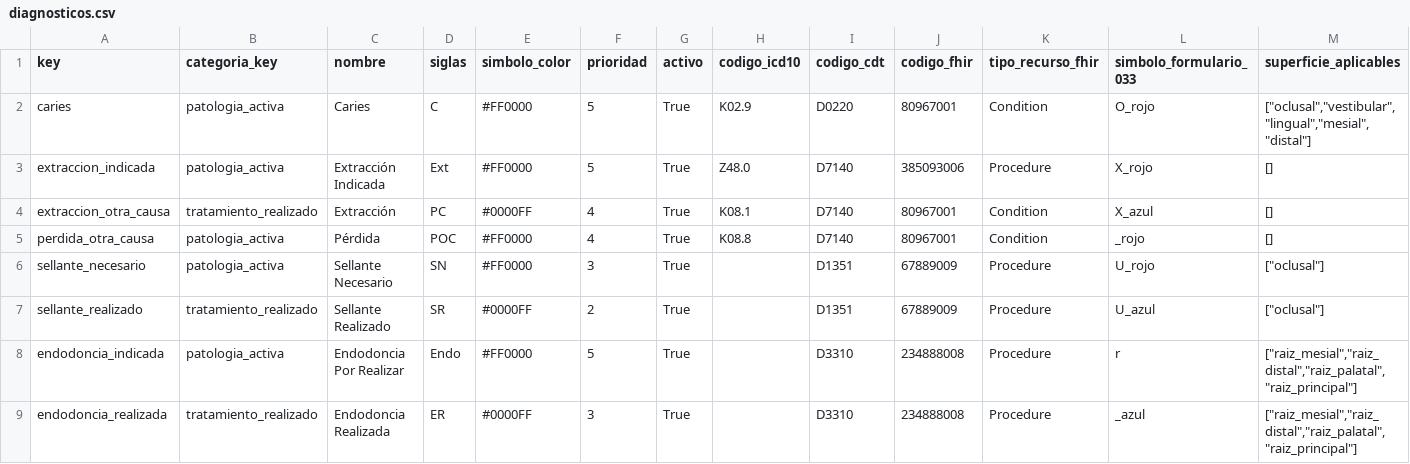
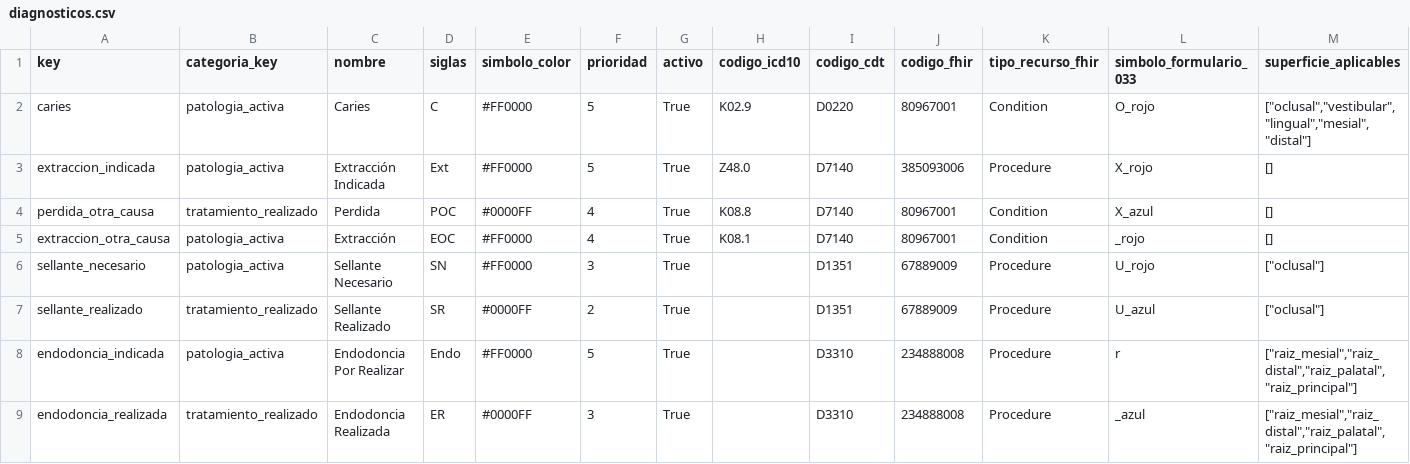
Before and after one commit to PotentVapor77/plexident-back, a CSV file: api/odontogram/data/diagnosticos.csv, drawn as a sheet; only a part is shown.

```diff
--- a/api/odontogram/data/diagnosticos.csv
+++ b/api/odontogram/data/diagnosticos.csv
@@ -3,4 +3,4 @@ caries,patologia_activa,Caries,C,#FF0000,5,True,K02.9,D0220,80967001,Condition,O
 extraccion_indicada,patologia_activa,Extracción Indicada,Ext,#FF0000,5,True,Z48.0,D7140,385093006,Procedure,X_rojo,"[]"
-extraccion_otra_causa,tratamiento_realizado,Extracción ,PC,#0000FF,4,True,K08.1,D7140,80967001,Condition,X_azul,"[]"
-perdida_otra_causa,patologia_activa,Pérdida,POC,#FF0000,4,True,K08.8,D7140,80967001,Condition,_rojo,"[]"
+perdida_otra_causa,tratamiento_realizado,Perdida ,POC,#0000FF,4,True,K08.8,D7140,80967001,Condition,X_azul,"[]"
+extraccion_otra_causa,patologia_activa,Extracción,EOC,#FF0000,4,True,K08.1,D7140,80967001,Condition,_rojo,"[]"
 sellante_necesario,patologia_activa,Sellante Necesario,SN,#FF0000,3,True,,D1351,67889009,Procedure,U_rojo,"[""oclusal""]"
```
Also changed, not shown: 9 other files.
